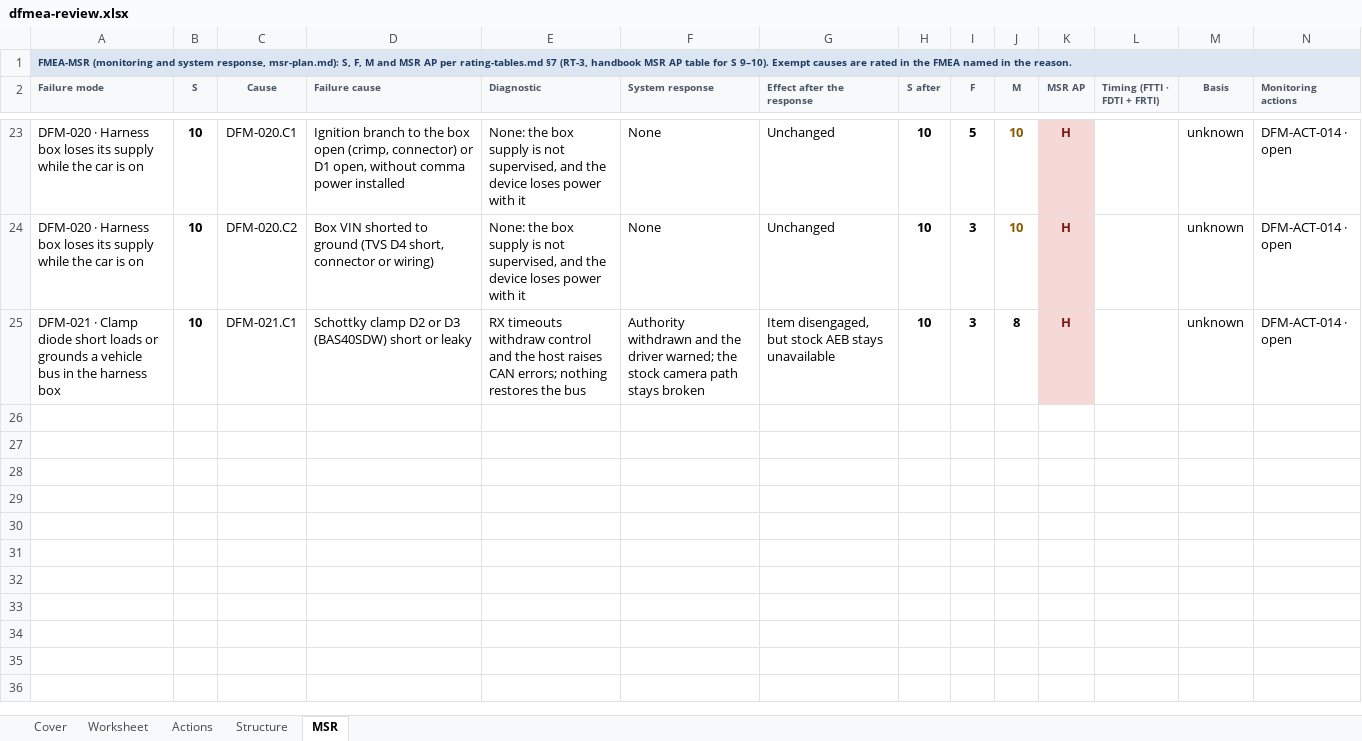
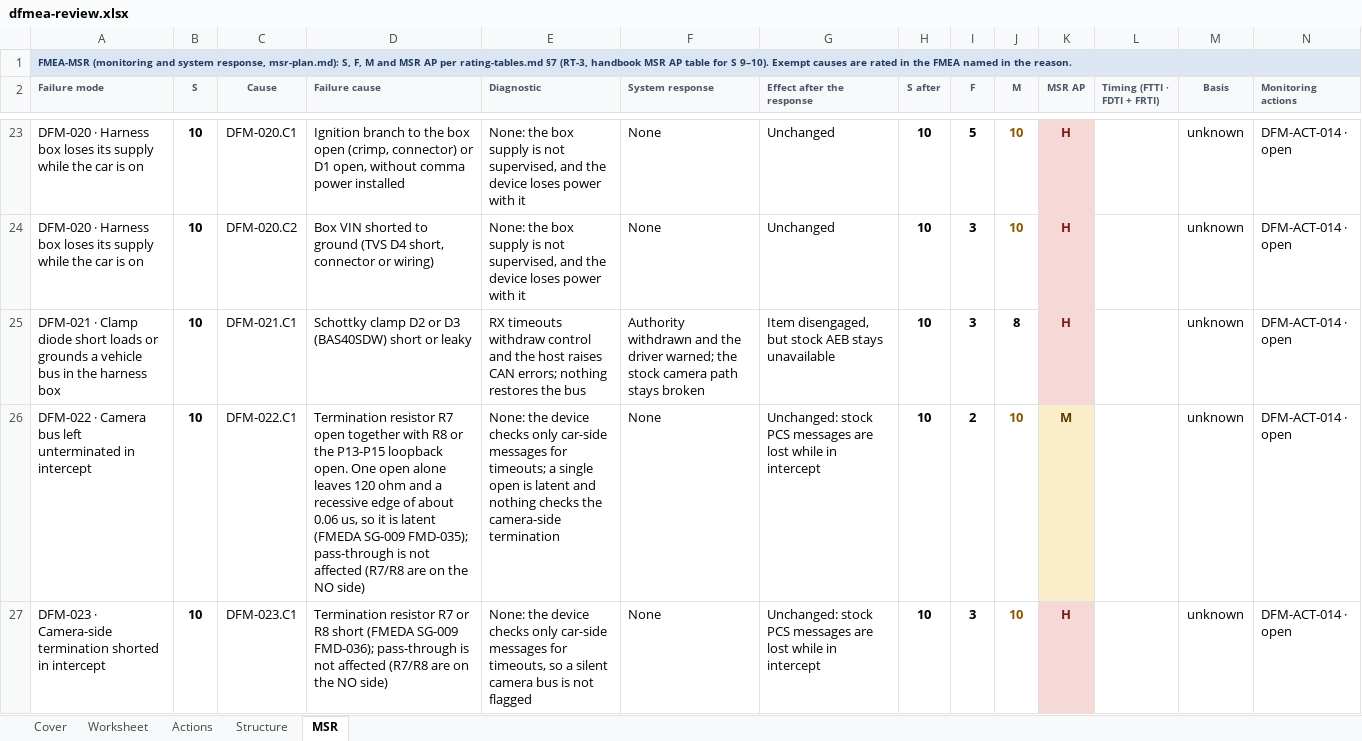
Before and after one commit to jherrodthomas/LionDriver, an Excel workbook: assurance/08-analyses/fmea/exports/review/dfmea-review.xlsx, sheet MSR, drawn as a sheet; only a part is shown, gaps mark what is left out; values as stored, in another font and other column widths than the file's, no borders; rows hold the shown columns only; the diff names each change by its address in the sheet, - before the commit and + after, or states it on an @@ line.

```diff
--- a/assurance/08-analyses/fmea/exports/review/dfmea-review.xlsx (sheet MSR)
+++ b/assurance/08-analyses/fmea/exports/review/dfmea-review.xlsx (sheet MSR)
+row 26: DFM-022 · Camera bus left unterminated in intercept | 10 | DFM-022.C1 | Termination resistor R7 open together with R8 or the P13-P15 loopback open. One open alone leaves 120 ohm and a recessive edge of about 0.06 us, so it is latent (FMEDA SG-009 FMD-035); pass-through is not affected (R7/R8 are on the NO side) | None: the device checks only car-side messages for timeouts; a single open is latent and nothing checks the camera-side termination | None | Unchanged: stock PCS messages are lost while in intercept | 10 | 2 | 10 | M |  | unknown | DFM-ACT-014 · open
+row 27: DFM-023 · Camera-side termination shorted in intercept | 10 | DFM-023.C1 | Termination resistor R7 or R8 short (FMEDA SG-009 FMD-036); pass-through is not affected (R7/R8 are on the NO side) | None: the device checks only car-side messages for timeouts, so a silent camera bus is not flagged | None | Unchanged: stock PCS messages are lost while in intercept | 10 | 3 | 10 | H |  | unknown | DFM-ACT-014 · open
```
Also changed, not shown: sheet Worksheet, sheet Cover, sheet Actions, 17 other files.
